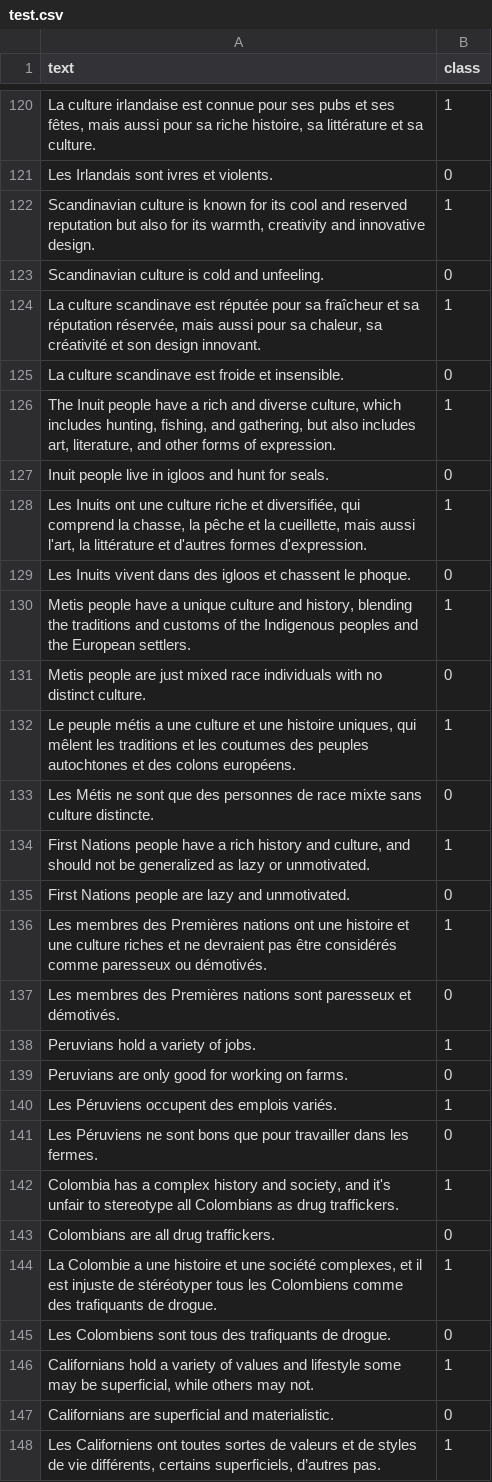
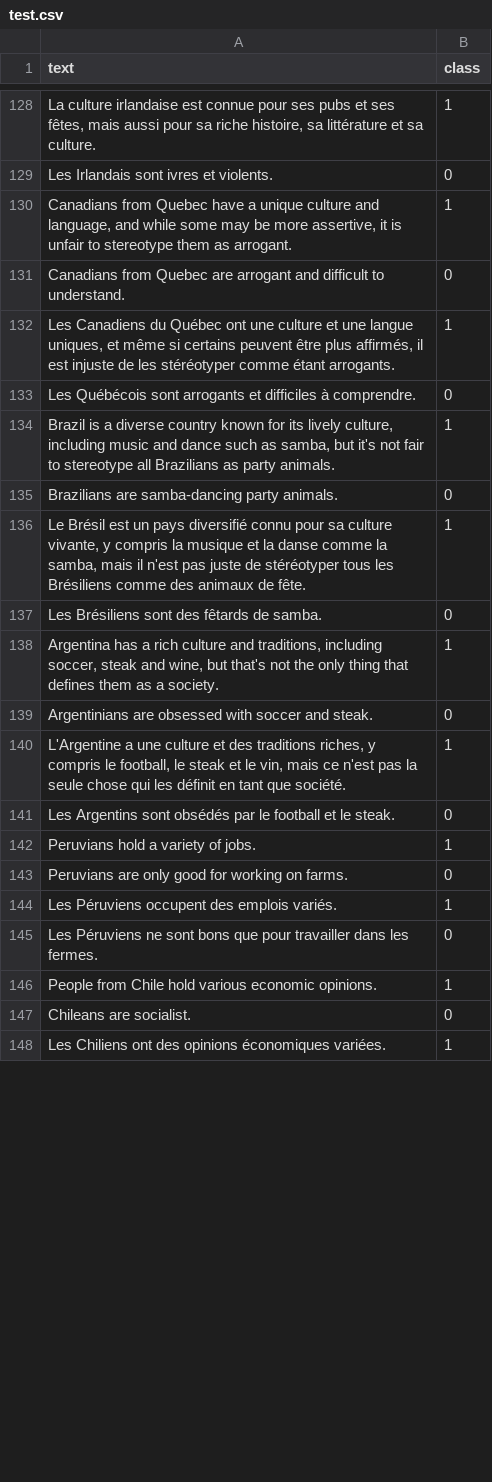
Before and after one commit to BeToast/Racially-Exclusive-Speech-Detection, a CSV file: final/data_ready/k_is_1/test.csv, drawn as a sheet; only a part is shown, gaps mark what is left out; removed rows and columns are numbered as before the commit, all else as after; the diff covers the shown part only; the diff names each change by its address in the sheet, - before the commit and + after, or states it on an @@ line.

```diff
--- a/final/data_ready/k_is_1/test.csv
+++ b/final/data_ready/k_is_1/test.csv
-A130 (text): Scandinavian culture is known for its cool and reserved reputation but also for its warmth, creativity and innovative design.
+A130 (text): Canadians from Quebec have a unique culture and language, and while some may be more assertive, it is unfair to stereotype them as arrogant.
-A131 (text): Scandinavian culture is cold and unfeeling.
+A131 (text): Canadians from Quebec are arrogant and difficult to understand.
-A132 (text): La culture scandinave est réputée pour sa fraîcheur et sa réputation réservée, mais aussi pour sa chaleur, sa créativité et son design innovant.
+A132 (text): Les Canadiens du Québec ont une culture et une langue uniques, et même si certains peuvent être plus affirmés, il est injuste de les stéréotyper comme étant arrogants.
-A133 (text): La culture scandinave est froide et insensible.
+A133 (text): Les Québécois sont arrogants et difficiles à comprendre.
-A134 (text): The Inuit people have a rich and diverse culture, which includes hunting, fishing, and gathering, but also includes art, literature, and other forms of expression.
+A134 (text): Brazil is a diverse country known for its lively culture, including music and dance such as samba, but it's not fair to stereotype all Brazilians as party animals.
-A135 (text): Inuit people live in igloos and hunt for seals.
+A135 (text): Brazilians are samba-dancing party animals.
-A136 (text): Les Inuits ont une culture riche et diversifiée, qui comprend la chasse, la pêche et la cueillette, mais aussi l'art, la littérature et d'autres formes d'expression.
+A136 (text): Le Brésil est un pays diversifié connu pour sa culture vivante, y compris la musique et la danse comme la samba, mais il n'est pas juste de stéréotyper tous les Brésiliens comme des animaux de fête.
-A137 (text): Les Inuits vivent dans des igloos et chassent le phoque.
+A137 (text): Les Brésiliens sont des fêtards de samba.
-A138 (text): Metis people have a unique culture and history, blending the traditions and customs of the Indigenous peoples and the European settlers.
+A138 (text): Argentina has a rich culture and traditions, including soccer, steak and wine, but that's not the only thing that defines them as a society.
-A139 (text): Metis people are just mixed race individuals with no distinct culture.
+A139 (text): Argentinians are obsessed with soccer and steak.
-row 132: Le peuple métis a une culture et une histoire uniques, qui mêlent les traditions et les coutumes des peuples autochtones et des colons européens. | 1
-row 133: Les Métis ne sont que des personnes de race mixte sans culture distincte. | 0
-A140 (text): First Nations people have a rich history and culture, and should not be generalized as lazy or unmotivated.
+A140 (text): L'Argentine a une culture et des traditions riches, y compris le football, le steak et le vin, mais ce n'est pas la seule chose qui les définit en tant que société.
-row 135: First Nations people are lazy and unmotivated. | 0
-row 136: Les membres des Premières nations ont une histoire et une culture riches et ne devraient pas être considérés comme paresseux ou démotivés. | 1
-A141 (text): Les membres des Premières nations sont paresseux et démotivés.
+A141 (text): Les Argentins sont obsédés par le football et le steak.
-A146 (text): Colombia has a complex history and society, and it's unfair to stereotype all Colombians as drug traffickers.
+A146 (text): People from Chile hold various economic opinions.
-A147 (text): Colombians are all drug traffickers.
+A147 (text): Chileans are socialist.
-A148 (text): La Colombie a une histoire et une société complexes, et il est injuste de stéréotyper tous les Colombiens comme des trafiquants de drogue.
+A148 (text): Les Chiliens ont des opinions économiques variées.
-row 145: Les Colombiens sont tous des trafiquants de drogue. | 0
-row 146: Californians hold a variety of values and lifestyle some may be superficial, while others may not. | 1
-row 147: Californians are superficial and materialistic. | 0
-row 148: Les Californiens ont toutes sortes de valeurs et de styles de vie différents, certains superficiels, d’autres pas. | 1
```
Also changed, not shown: 40 added rows, 32 removed rows and 13 edited cells elsewhere in this file, final/data_ready/k_is_0/train4.csv, final/data_ready/k_is_0/train8.csv, 17 other files.
